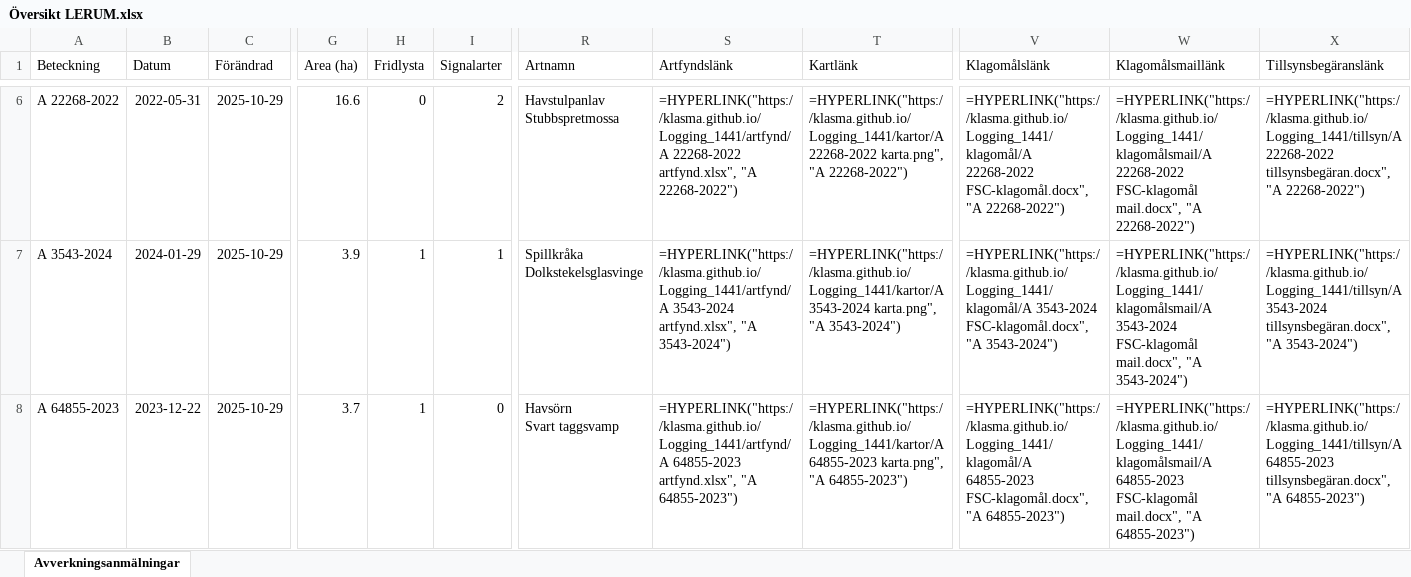
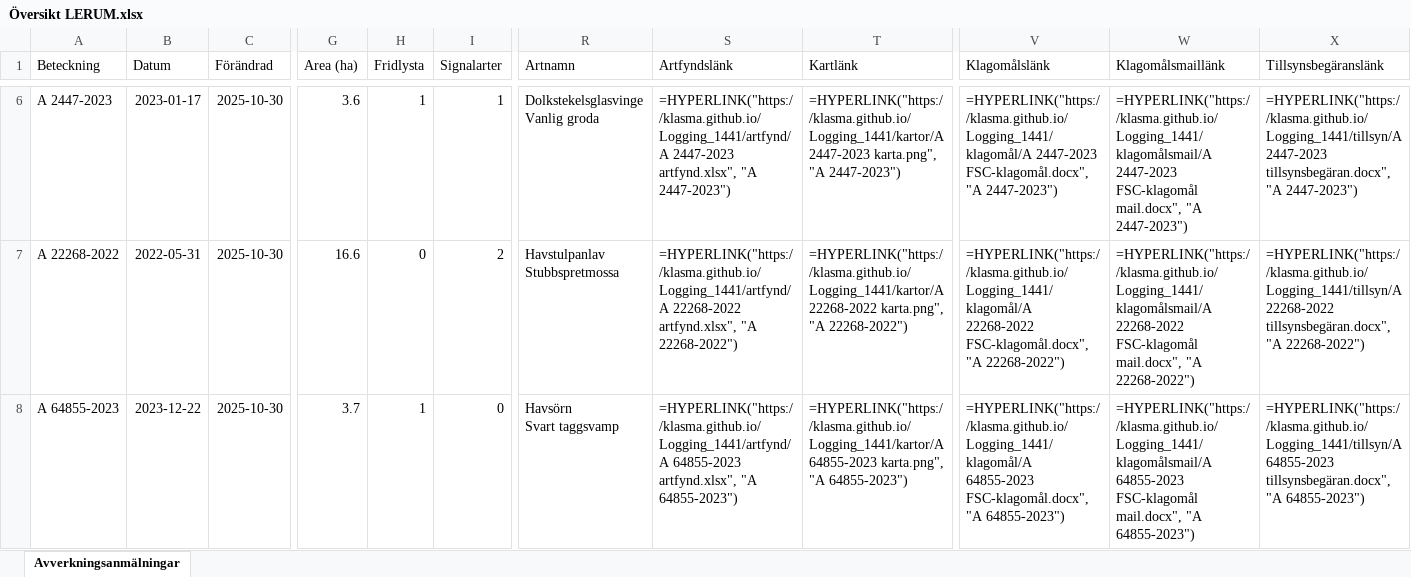
Before and after one commit to klasma/Logging_1441, an Excel workbook: Översikt LERUM.xlsx, sheet Avverkningsanmälningar, drawn as a sheet; only a part is shown, gaps mark what is left out; values as stored, in another font and other column widths than the file's, no borders; formulas without a stored value are shown as written; ↵ is a line break in a cell; the diff covers the shown part only; the diff names each change by its address in the sheet, - before the commit and + after, or states it on an @@ line.

```diff
--- a/Översikt LERUM.xlsx (sheet Avverkningsanmälningar)
+++ b/Översikt LERUM.xlsx (sheet Avverkningsanmälningar)
-A6 (Beteckning): A 22268-2022
+A6 (Beteckning): A 2447-2023
-B6 (Datum): 2022-05-31
+B6 (Datum): 2023-01-17
-C6:C8 (Förändrad): 2025-10-29
+C6:C8 (Förändrad): 2025-10-30
-G6 (Area (ha)): 16.6
+G6 (Area (ha)): 3.6
-H6 (Fridlysta): 0
+H6 (Fridlysta): 1
-I6 (Signalarter): 2
+I6 (Signalarter): 1
-R6 (Artnamn): Havstulpanlav ↵ Stubbspretmossa
+R6 (Artnamn): Dolkstekelsglasvinge ↵ Vanlig groda
-S6 (Artfyndslänk): =HYPERLINK("https://klasma.github.io/Logging_1441/artfynd/A 22268-2022 artfynd.xlsx", "A 22268-2022")
+S6 (Artfyndslänk): =HYPERLINK("https://klasma.github.io/Logging_1441/artfynd/A 2447-2023 artfynd.xlsx", "A 2447-2023")
-T6 (Kartlänk): =HYPERLINK("https://klasma.github.io/Logging_1441/kartor/A 22268-2022 karta.png", "A 22268-2022")
+T6 (Kartlänk): =HYPERLINK("https://klasma.github.io/Logging_1441/kartor/A 2447-2023 karta.png", "A 2447-2023")
-V6 (Klagomålslänk): =HYPERLINK("https://klasma.github.io/Logging_1441/klagomål/A 22268-2022 FSC-klagomål.docx", "A 22268-2022")
+V6 (Klagomålslänk): =HYPERLINK("https://klasma.github.io/Logging_1441/klagomål/A 2447-2023 FSC-klagomål.docx", "A 2447-2023")
-W6 (Klagomålsmaillänk): =HYPERLINK("https://klasma.github.io/Logging_1441/klagomålsmail/A 22268-2022 FSC-klagomål mail.docx", "A 22268-2022")
+W6 (Klagomålsmaillänk): =HYPERLINK("https://klasma.github.io/Logging_1441/klagomålsmail/A 2447-2023 FSC-klagomål mail.docx", "A 2447-2023")
-X6 (Tillsynsbegäranslänk): =HYPERLINK("https://klasma.github.io/Logging_1441/tillsyn/A 22268-2022 tillsynsbegäran.docx", "A 22268-2022")
+X6 (Tillsynsbegäranslänk): =HYPERLINK("https://klasma.github.io/Logging_1441/tillsyn/A 2447-2023 tillsynsbegäran.docx", "A 2447-2023")
-A7 (Beteckning): A 3543-2024
+A7 (Beteckning): A 22268-2022
-B7 (Datum): 2024-01-29
+B7 (Datum): 2022-05-31
-G7 (Area (ha)): 3.9
+G7 (Area (ha)): 16.6
-H7 (Fridlysta): 1
+H7 (Fridlysta): 0
-I7 (Signalarter): 1
+I7 (Signalarter): 2
-R7 (Artnamn): Spillkråka ↵ Dolkstekelsglasvinge
+R7 (Artnamn): Havstulpanlav ↵ Stubbspretmossa
-S7 (Artfyndslänk): =HYPERLINK("https://klasma.github.io/Logging_1441/artfynd/A 3543-2024 artfynd.xlsx", "A 3543-2024")
+S7 (Artfyndslänk): =HYPERLINK("https://klasma.github.io/Logging_1441/artfynd/A 22268-2022 artfynd.xlsx", "A 22268-2022")
-T7 (Kartlänk): =HYPERLINK("https://klasma.github.io/Logging_1441/kartor/A 3543-2024 karta.png", "A 3543-2024")
+T7 (Kartlänk): =HYPERLINK("https://klasma.github.io/Logging_1441/kartor/A 22268-2022 karta.png", "A 22268-2022")
-V7 (Klagomålslänk): =HYPERLINK("https://klasma.github.io/Logging_1441/klagomål/A 3543-2024 FSC-klagomål.docx", "A 3543-2024")
+V7 (Klagomålslänk): =HYPERLINK("https://klasma.github.io/Logging_1441/klagomål/A 22268-2022 FSC-klagomål.docx", "A 22268-2022")
-W7 (Klagomålsmaillänk): =HYPERLINK("https://klasma.github.io/Logging_1441/klagomålsmail/A 3543-2024 FSC-klagomål mail.docx", "A 3543-2024")
+W7 (Klagomålsmaillänk): =HYPERLINK("https://klasma.github.io/Logging_1441/klagomålsmail/A 22268-2022 FSC-klagomål mail.docx", "A 22268-2022")
-X7 (Tillsynsbegäranslänk): =HYPERLINK("https://klasma.github.io/Logging_1441/tillsyn/A 3543-2024 tillsynsbegäran.docx", "A 3543-2024")
+X7 (Tillsynsbegäranslänk): =HYPERLINK("https://klasma.github.io/Logging_1441/tillsyn/A 22268-2022 tillsynsbegäran.docx", "A 22268-2022")
```
Also changed, not shown: 445 edited cells elsewhere in this sheet, artfynd/A 14442-2025 artfynd.xlsx, artfynd/A 15136-2022 artfynd.xlsx, 53 other files.
